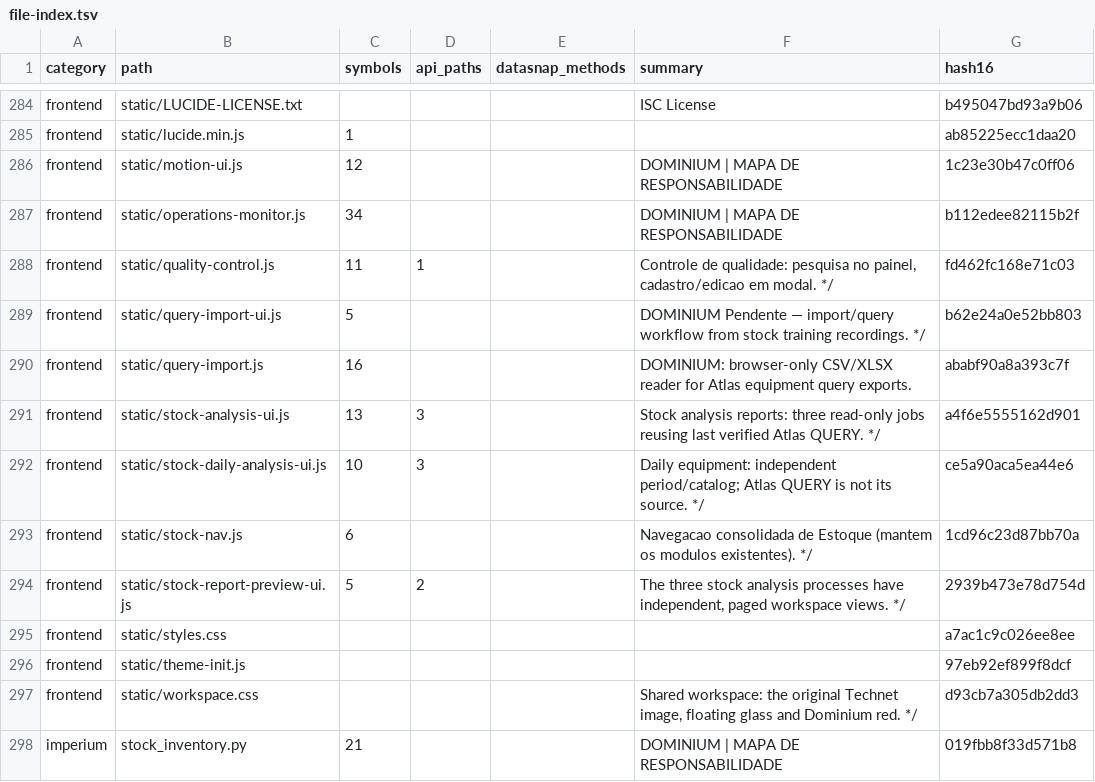
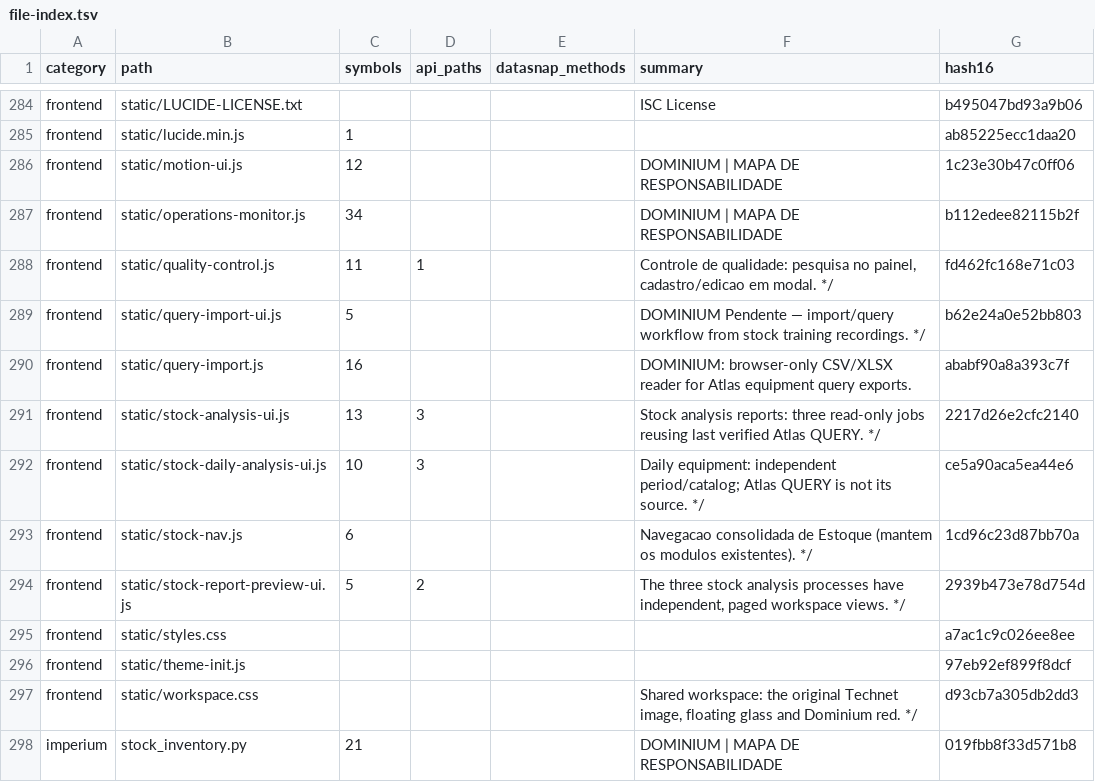
Before and after one commit to clarotechnet/dominium, a TSV file: .dominium/file-index.tsv, drawn as a sheet; only a part is shown, gaps mark what is left out.

```diff
--- a/.dominium/file-index.tsv
+++ b/.dominium/file-index.tsv
@@ -290,3 +290,3 @@ frontend	static/query-import-ui.js	5			DOMINIUM Pendente — import/query workfl
 frontend	static/query-import.js	16			DOMINIUM: browser-only CSV/XLSX reader for Atlas equipment query exports.	ababf90a8a393c7f
-frontend	static/stock-analysis-ui.js	13	3		Stock analysis reports: three read-only jobs reusing last verified Atlas QUERY. */	a4f6e5555162d901
+frontend	static/stock-analysis-ui.js	13	3		Stock analysis reports: three read-only jobs reusing last verified Atlas QUERY. */	2217d26e2cfc2140
 frontend	static/stock-daily-analysis-ui.js	10	3		Daily equipment: independent period/catalog; Atlas QUERY is not its source. */	ce5a90aca5ea44e6
```
Also changed, not shown: .dominium/symbol-index.tsv, 3 other files.
